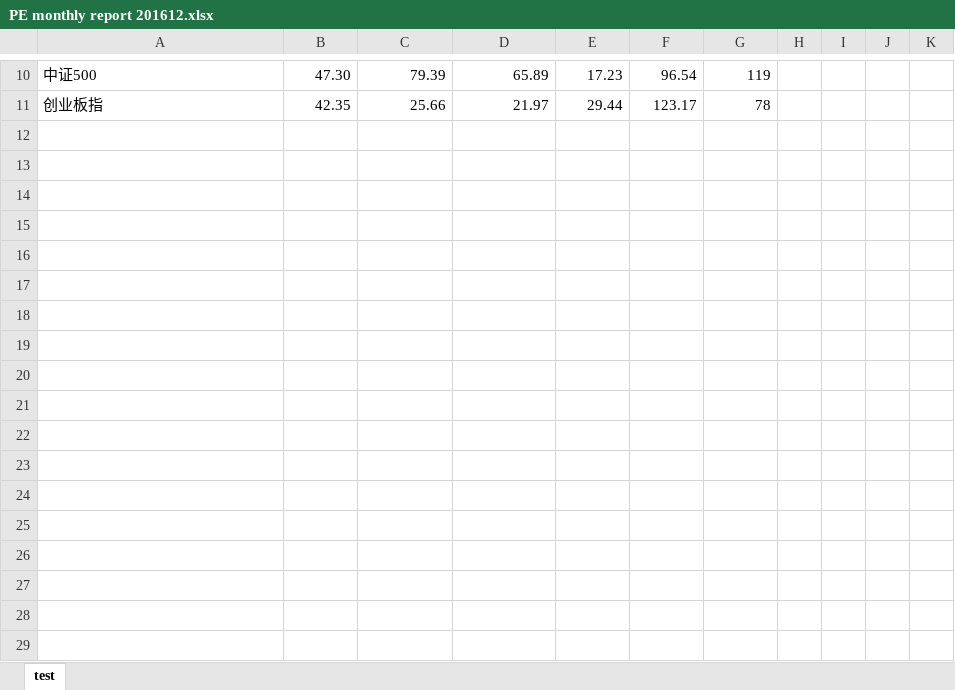
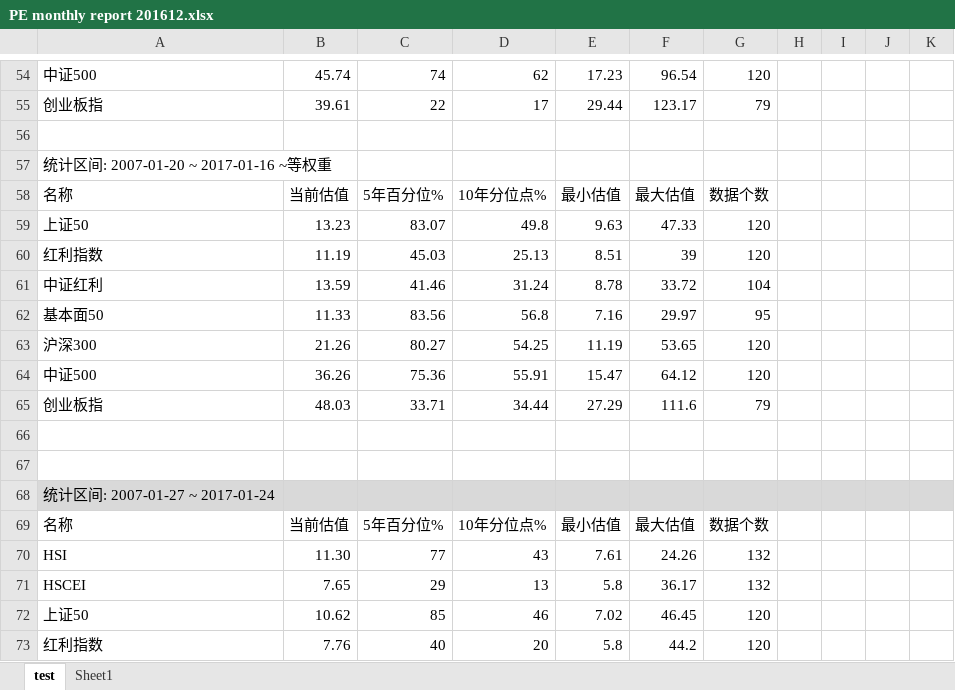
Before and after one commit to wutalk/hellopython, an Excel workbook: hello/PE monthly report 201612.xlsx, sheet test, drawn as a sheet; only a part is shown, gaps mark what is left out; values as stored, in another font and other column widths than the file's, no borders; charts and pictures and conditional formats not drawn; addresses are those after the commit; the diff covers the shown part only; the diff names each change by its address in the sheet, - before the commit and + after, or states it on an @@ line.

```diff
--- a/hello/PE monthly report 201612.xlsx (sheet test)
+++ b/hello/PE monthly report 201612.xlsx (sheet test)
+sheet tab: Sheet1
-B54: 47.30
+B54: 45.74
-C54: 79.39
+C54: 74
-D54: 65.89
+D54: 62
-G54: 119
+G54: 120
-B55: 42.35
+B55: 39.61
-C55: 25.66
+C55: 22
-D55: 21.97
+D55: 17
-G55: 78
+G55: 79
+row 56: (empty)
+row 57: 统计区间: 2007-01-20 ~ 2017-01-16 ~等权重
+row 58: 名称 | 当前估值 | 5年百分位% | 10年分位点% | 最小估值 | 最大估值 | 数据个数
+row 59: 上证50 | 13.23 | 83.07 | 49.8 | 9.63 | 47.33 | 120
+row 60: 红利指数 | 11.19 | 45.03 | 25.13 | 8.51 | 39 | 120
+row 61: 中证红利 | 13.59 | 41.46 | 31.24 | 8.78 | 33.72 | 104
+row 62: 基本面50 | 11.33 | 83.56 | 56.8 | 7.16 | 29.97 | 95
+row 63: 沪深300 | 21.26 | 80.27 | 54.25 | 11.19 | 53.65 | 120
+row 64: 中证500 | 36.26 | 75.36 | 55.91 | 15.47 | 64.12 | 120
+row 65: 创业板指 | 48.03 | 33.71 | 34.44 | 27.29 | 111.6 | 79
+row 66: (empty)
+row 67: (empty)
+row 68: 统计区间: 2007-01-27 ~ 2017-01-24
+row 69: 名称 | 当前估值 | 5年百分位% | 10年分位点% | 最小估值 | 最大估值 | 数据个数
+row 70: HSI | 11.30 | 77 | 43 | 7.61 | 24.26 | 132
+row 71: HSCEI | 7.65 | 29 | 13 | 5.8 | 36.17 | 132
+row 72: 上证50 | 10.62 | 85 | 46 | 7.02 | 46.45 | 120
+row 73: 红利指数 | 7.76 | 40 | 20 | 5.8 | 44.2 | 120
```
Also changed, not shown: 62 added rows, 1 removed row and 32 edited cells elsewhere in this sheet, charts or pictures, 10 other files.
